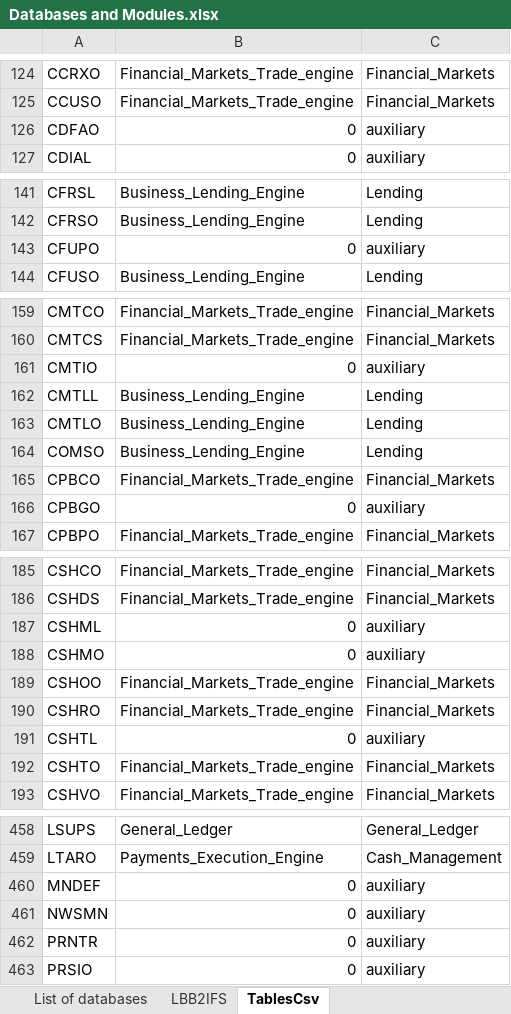
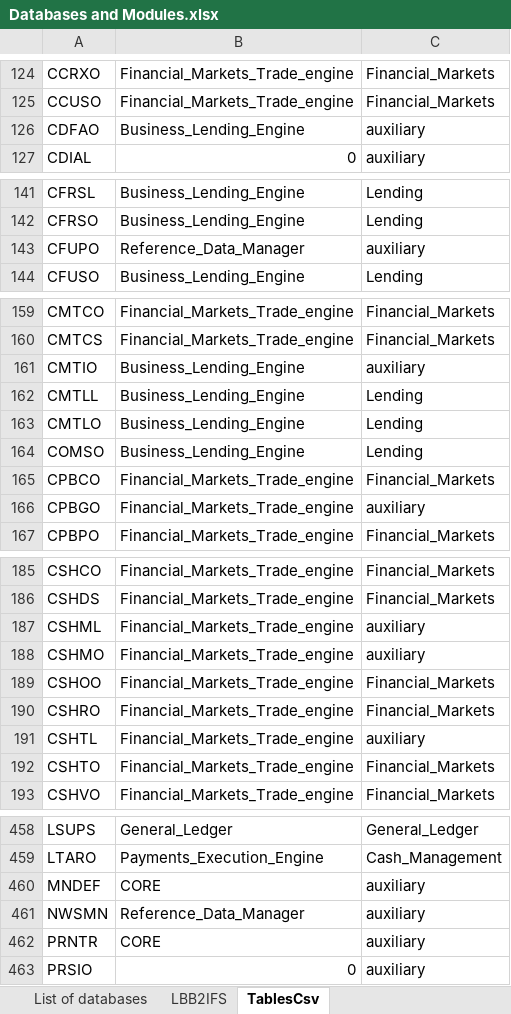
Before and after one commit to TomDeweerdt/BaselinedDocs, an Excel workbook: ifsarchi/Databases and Modules.xlsx, sheet TablesCsv, drawn as a sheet; only a part is shown, gaps mark what is left out; values as stored, in another font and other column widths than the file's, no borders; the diff covers the shown part only; the diff names each change by its address in the sheet, - before the commit and + after, or states it on an @@ line.

```diff
--- a/ifsarchi/Databases and Modules.xlsx (sheet TablesCsv)
+++ b/ifsarchi/Databases and Modules.xlsx (sheet TablesCsv)
-B126: 0
+B126: Business_Lending_Engine
-B143: 0
+B143: Reference_Data_Manager
-B161: 0
+B161: Business_Lending_Engine
-B166: 0
+B166: Financial_Markets_Trade_engine
-B187:B188: 0
+B187:B188: Financial_Markets_Trade_engine
-B191: 0
+B191: Financial_Markets_Trade_engine
-B460: 0
+B460: CORE
-B461: 0
+B461: Reference_Data_Manager
-B462: 0
+B462: CORE
```
Also changed, not shown: 35 edited cells elsewhere in this sheet, sheet Tables info, sheet Work progress, charts or pictures, 1 other file.
